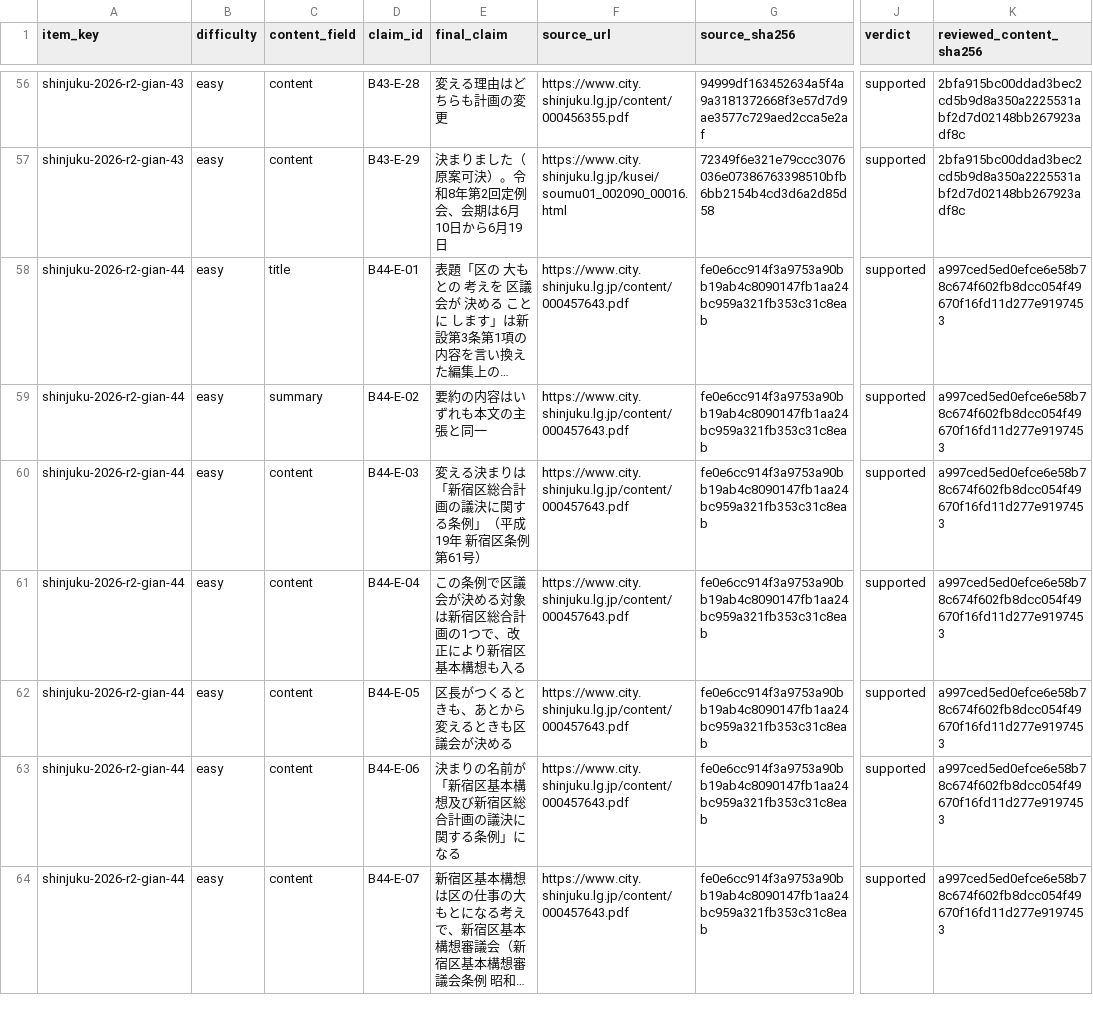
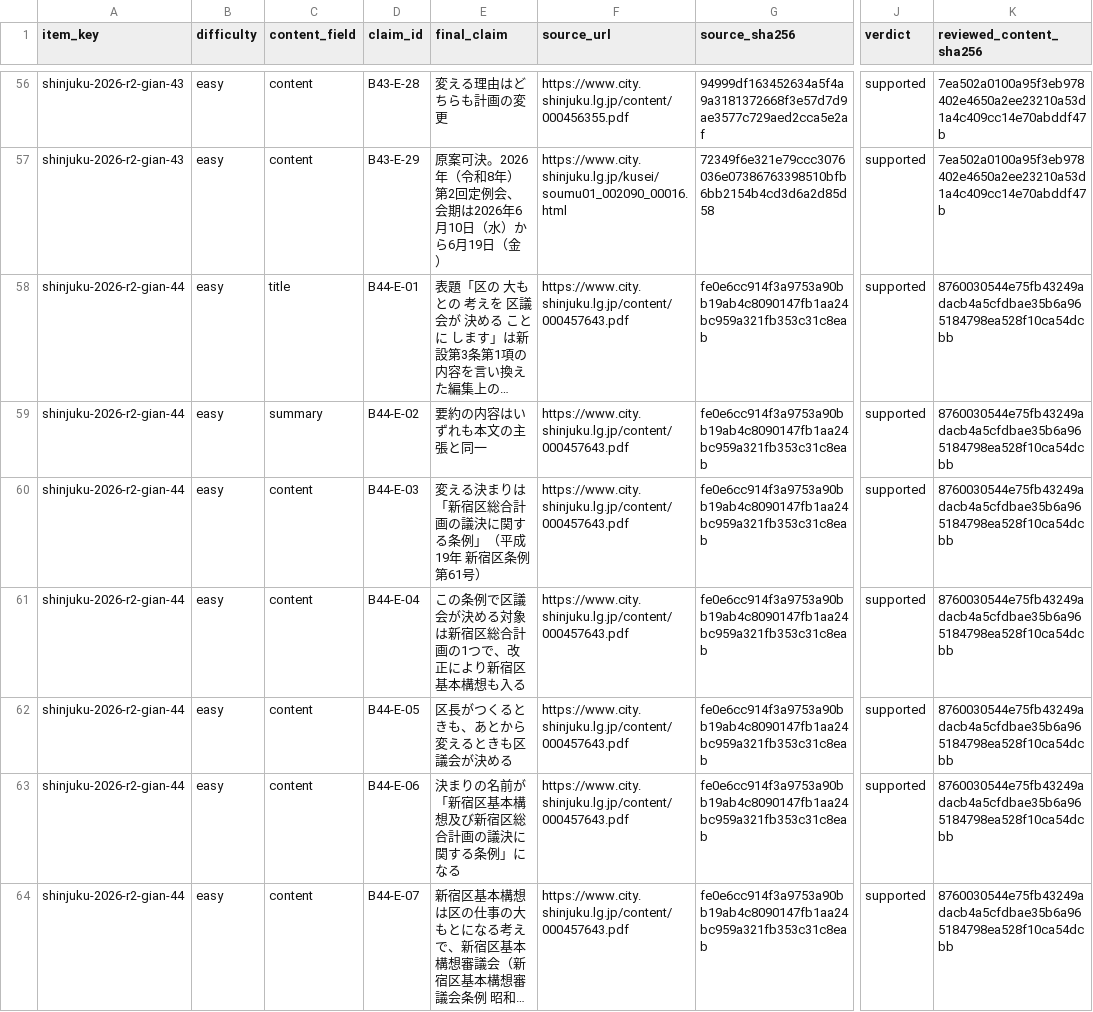
Before and after one commit to OchiK/miraigikai-Shinjuku, a CSV file: docs/verification/20260918_0930_claim-ledger-phase2-easy.csv, drawn as a sheet; only a part is shown, gaps mark what is left out; long unchanged cells end in …; the diff covers the shown part only; the diff names each change by its address in the sheet, - before the commit and + after, or states it on an @@ line.

```diff
--- a/docs/verification/20260918_0930_claim-ledger-phase2-easy.csv
+++ b/docs/verification/20260918_0930_claim-ledger-phase2-easy.csv
-K56:K57 (reviewed_content_sha256): 2bfa915bc00ddad3bec2cd5b9d8a350a2225531abf2d7d02148bb267923adf8c
+K56:K57 (reviewed_content_sha256): 7ea502a0100a95f3eb978402e4650a2ee23210a53d1a4c409cc14e70abddf47b
-E57 (final_claim): 決まりました（原案可決）。令和8年第2回定例会、会期は6月10日から6月19日
+E57 (final_claim): 原案可決。2026年（令和8年）第2回定例会、会期は2026年6月10日（水）から6月19日（金）
-K58:K64 (reviewed_content_sha256): a997ced5ed0efce6e58b78c674f602fb8dcc054f49670f16fd11d277e9197453
+K58:K64 (reviewed_content_sha256): 8760030544e75fb43249adacb4a5cfdbae35b6a965184798ea528f10ca54dcbb
```
Also changed, not shown: 76 edited cells elsewhere in this file, 9 other files.
